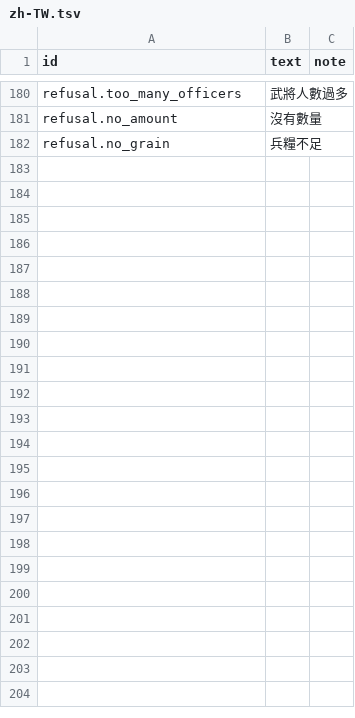
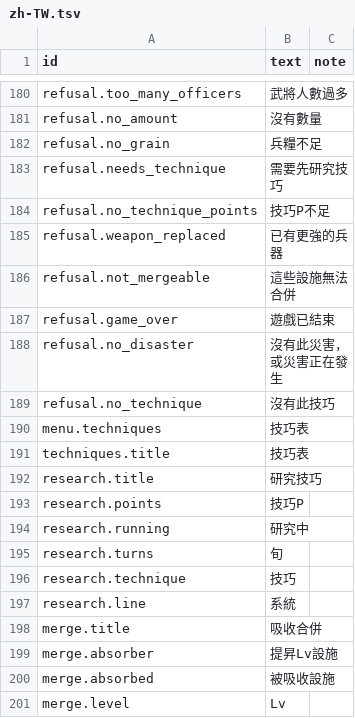
Before and after one commit to yksi7417/sanguodream, a TSV file: data/placeholder/text/zh-TW.tsv, drawn as a sheet; only a part is shown, gaps mark what is left out; the diff covers the shown part only; the diff names each change by its address in the sheet, - before the commit and + after, or states it on an @@ line.

```diff
--- a/data/placeholder/text/zh-TW.tsv
+++ b/data/placeholder/text/zh-TW.tsv
+row 183: refusal.needs_technique | 需要先研究技巧
+row 184: refusal.no_technique_points | 技巧P不足
+row 185: refusal.weapon_replaced | 已有更強的兵器
+row 186: refusal.not_mergeable | 這些設施無法合併
+row 187: refusal.game_over | 遊戲已結束
+row 188: refusal.no_disaster | 沒有此災害，或災害正在發生
+row 189: refusal.no_technique | 沒有此技巧
+row 190: menu.techniques | 技巧表
+row 191: techniques.title | 技巧表
+row 192: research.title | 研究技巧
+row 193: research.points | 技巧P
+row 194: research.running | 研究中
+row 195: research.turns | 旬
+row 196: research.technique | 技巧
+row 197: research.line | 系統
+row 198: merge.title | 吸收合併
+row 199: merge.absorber | 提昇Lv設施
+row 200: merge.absorbed | 被吸收設施
+row 201: merge.level | Lv
```
Also changed, not shown: 62 added rows elsewhere in this file, data/placeholder/text/en.tsv, 8 other files.
